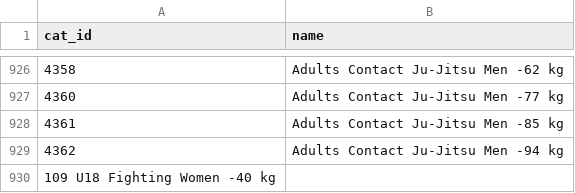
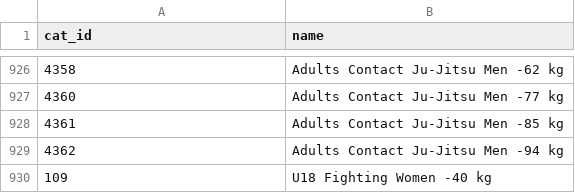
Before and after one commit to ClaudiaBehnke86/JJIFsupportFiles, a CSV file: catID_name.csv, drawn as a sheet; only a part is shown, gaps mark what is left out; removed rows and columns are numbered as before the commit, all else as after; the diff names each change by its address in the sheet, - before the commit and + after, or states it on an @@ line.

Commit message:
Update catID_name.csv

```diff
--- a/catID_name.csv
+++ b/catID_name.csv
-row 930: 109 U18 Fighting Women -40 kg
+row 930: 109 | U18 Fighting Women -40 kg
```
